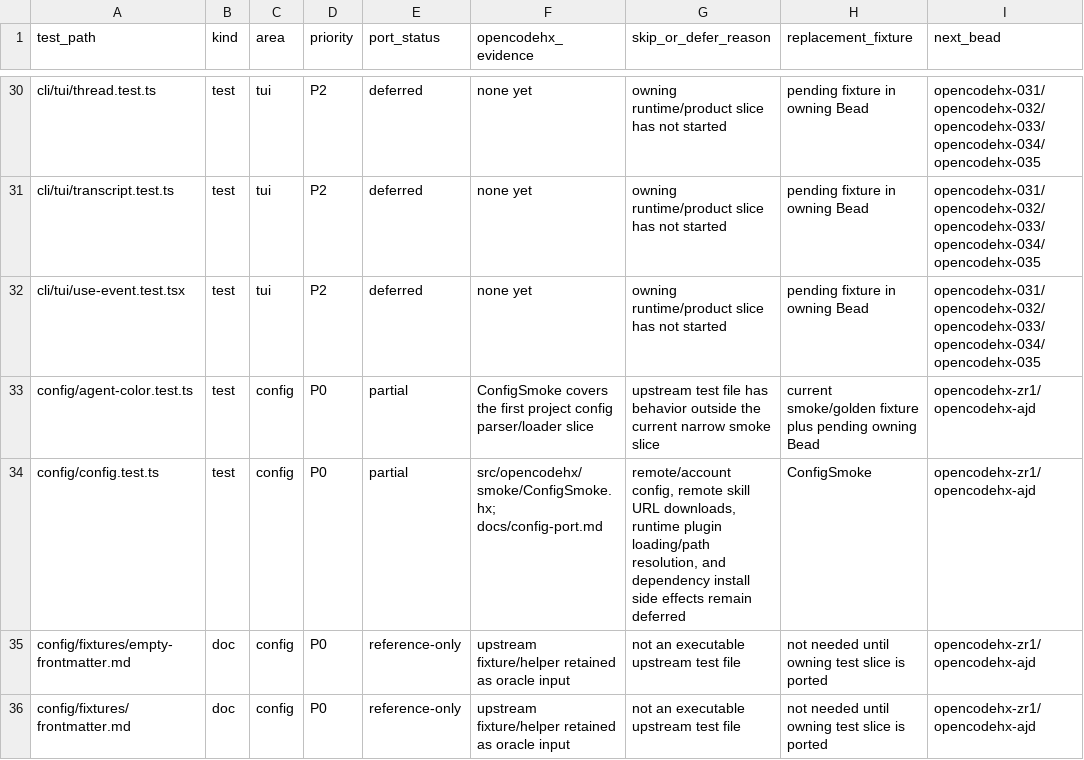
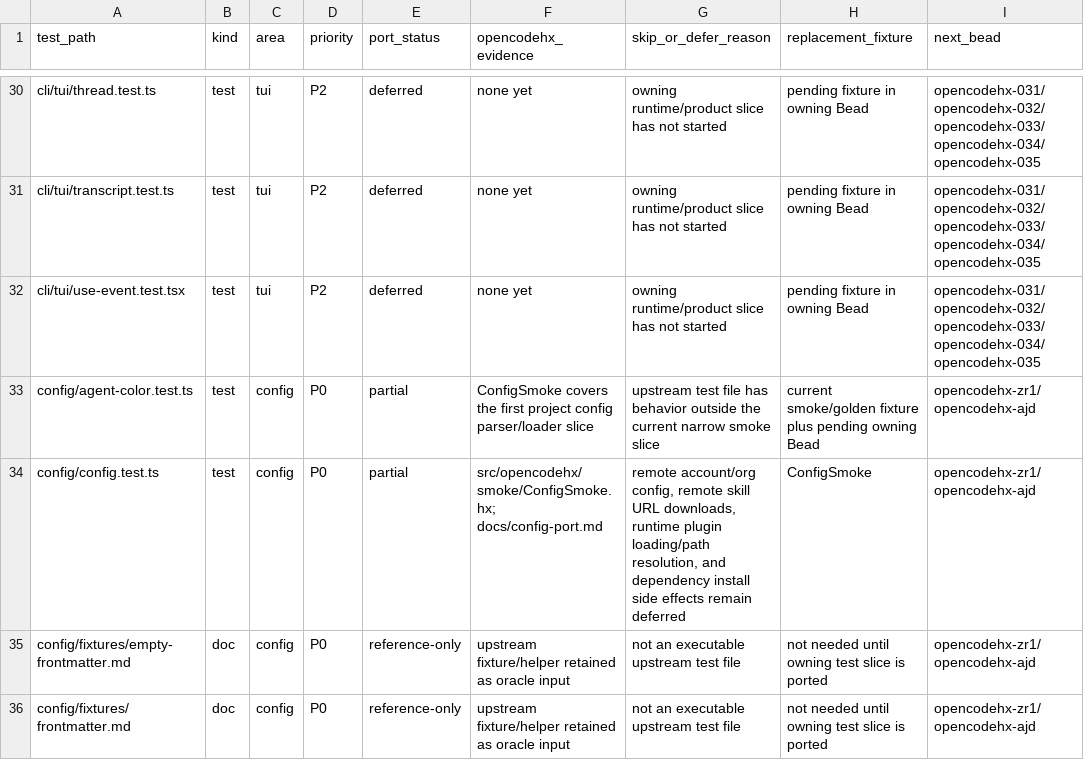
Before and after one commit to fullofcaffeine/opencodehx, a CSV file: reference/opencode-test-port-matrix.csv, drawn as a sheet; only a part is shown, gaps mark what is left out.

Commit message:
Add remote well-known config loading

```diff
--- a/reference/opencode-test-port-matrix.csv
+++ b/reference/opencode-test-port-matrix.csv
@@ -33,3 +33,3 @@ cli/tui/use-event.test.tsx,test,tui,P2,deferred,none yet,owning runtime/product
 config/agent-color.test.ts,test,config,P0,partial,ConfigSmoke covers the first project config parser/loader slice,upstream test file has behavior outside the current narrow smoke slice,current smoke/golden fixture plus pending owning Bead,opencodehx-zr1/opencodehx-ajd
-config/config.test.ts,test,config,P0,partial,src/opencodehx/smoke/ConfigSmoke.hx; docs/config-port.md,"remote/account config, remote skill URL downloads, runtime plugin loading/path resolution, and dependency install side effects remain deferred",ConfigSmoke,opencodehx-zr1/opencodehx-ajd
+config/config.test.ts,test,config,P0,partial,src/opencodehx/smoke/ConfigSmoke.hx; docs/config-port.md,"remote account/org config, remote skill URL downloads, runtime plugin loading/path resolution, and dependency install side effects remain deferred",ConfigSmoke,opencodehx-zr1/opencodehx-ajd
 config/fixtures/empty-frontmatter.md,doc,config,P0,reference-only,upstream fixture/helper retained as oracle input,not an executable upstream test file,not needed until owning test slice is ported,opencodehx-zr1/opencodehx-ajd
```
Also changed, not shown: 8 other files.
